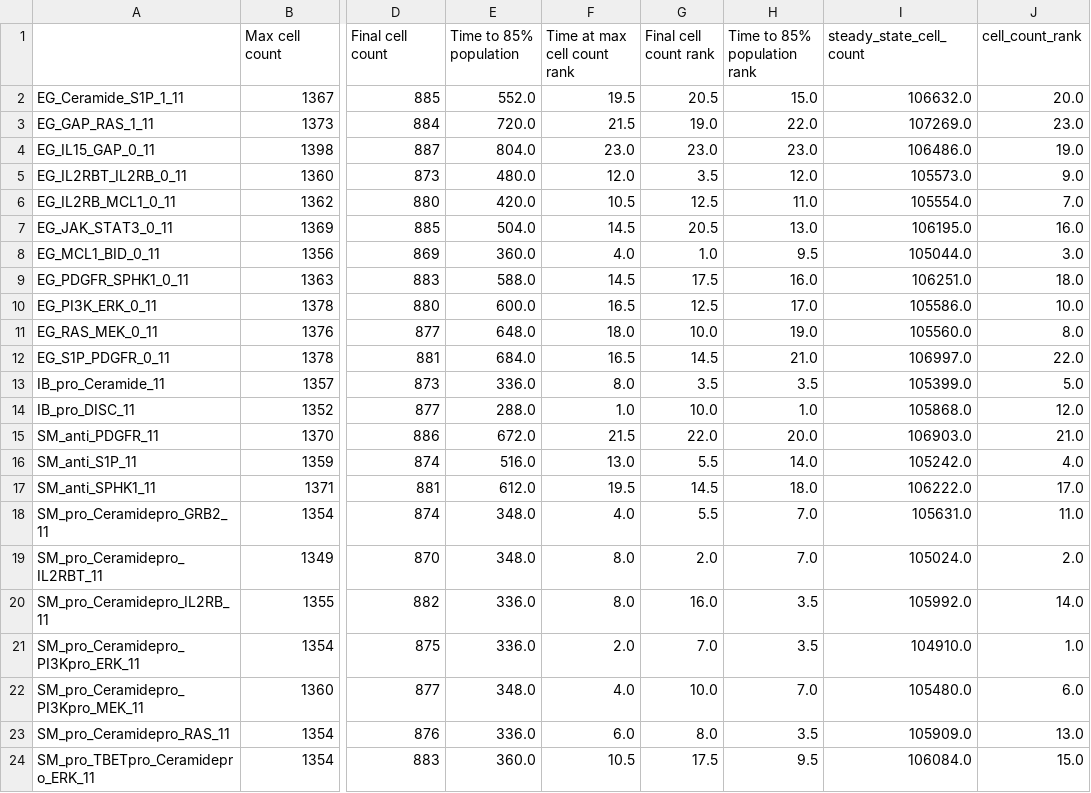
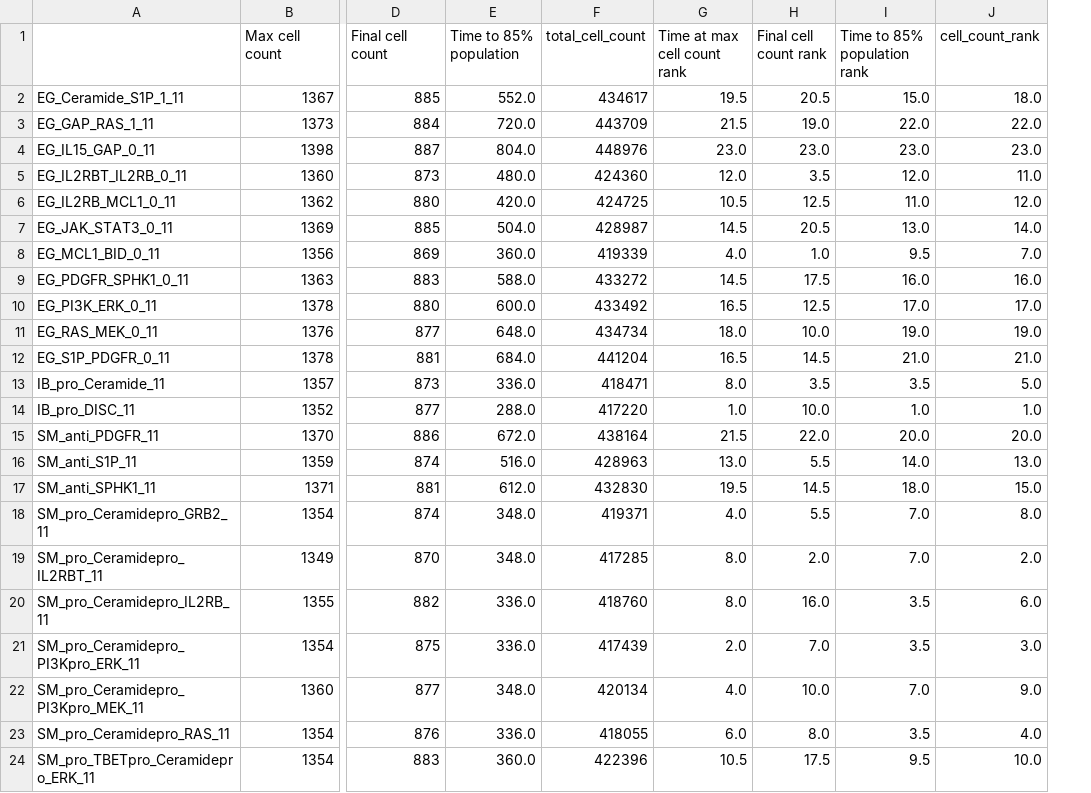
Before and after one commit to johnmetzcar/PhysiLab, a CSV file: dataframes/spatial_cell_measures_rankings.csv, drawn as a sheet; only a part is shown, gaps mark what is left out; removed rows and columns are numbered as before the commit, all else as after; the diff names each change by its address in the sheet, - before the commit and + after, or states it on an @@ line.

```diff
--- a/dataframes/spatial_cell_measures_rankings.csv
+++ b/dataframes/spatial_cell_measures_rankings.csv
+column F (total_cell_count), rows 2-24: 434617 | 443709 | 448976 | 424360 | 424725 | 428987 | 419339 | 433272 | 433492 | 434734 | 441204 | 418471 | 417220 | 438164 | 428963 | 432830 | 419371 | 417285 | 418760 | 417439 | 420134 | 418055 | 422396
-column I (steady_state_cell_count), rows 2-24: 106632.0 | 107269.0 | 106486.0 | 105573.0 | 105554.0 | 106195.0 | 105044.0 | 106251.0 | 105586.0 | 105560.0 | 106997.0 | 105399.0 | 105868.0 | 106903.0 | 105242.0 | 106222.0 | 105631.0 | 105024.0 | 105992.0 | 104910.0 | 105480.0 | 105909.0 | 106084.0
-J2 (cell_count_rank): 20.0
+J2 (cell_count_rank): 18.0
-J3 (cell_count_rank): 23.0
+J3 (cell_count_rank): 22.0
-J4 (cell_count_rank): 19.0
+J4 (cell_count_rank): 23.0
-J5 (cell_count_rank): 9.0
+J5 (cell_count_rank): 11.0
-J6 (cell_count_rank): 7.0
+J6 (cell_count_rank): 12.0
-J7 (cell_count_rank): 16.0
+J7 (cell_count_rank): 14.0
-J8 (cell_count_rank): 3.0
+J8 (cell_count_rank): 7.0
-J9 (cell_count_rank): 18.0
+J9 (cell_count_rank): 16.0
-J10 (cell_count_rank): 10.0
+J10 (cell_count_rank): 17.0
-J11 (cell_count_rank): 8.0
+J11 (cell_count_rank): 19.0
-J12 (cell_count_rank): 22.0
+J12 (cell_count_rank): 21.0
-J14 (cell_count_rank): 12.0
+J14 (cell_count_rank): 1.0
-J15 (cell_count_rank): 21.0
+J15 (cell_count_rank): 20.0
-J16 (cell_count_rank): 4.0
+J16 (cell_count_rank): 13.0
-J17 (cell_count_rank): 17.0
+J17 (cell_count_rank): 15.0
-J18 (cell_count_rank): 11.0
+J18 (cell_count_rank): 8.0
-J20 (cell_count_rank): 14.0
+J20 (cell_count_rank): 6.0
-J21 (cell_count_rank): 1.0
+J21 (cell_count_rank): 3.0
-J22 (cell_count_rank): 6.0
+J22 (cell_count_rank): 9.0
-J23 (cell_count_rank): 13.0
+J23 (cell_count_rank): 4.0
-J24 (cell_count_rank): 15.0
+J24 (cell_count_rank): 10.0
```
Also changed, not shown: dataframes/medium_clearance_time_ranking.csv, dataframes/slow_clearance_time_ranking.csv, 5 other files.
